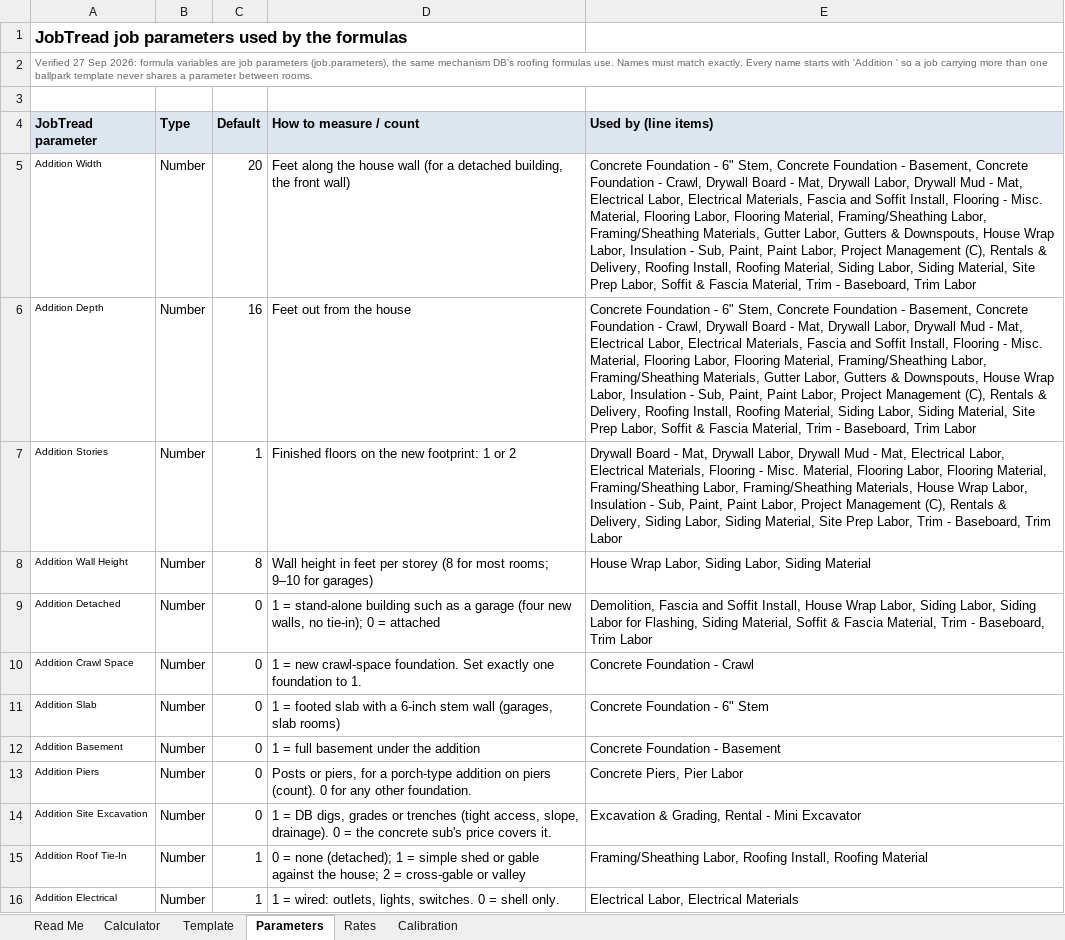
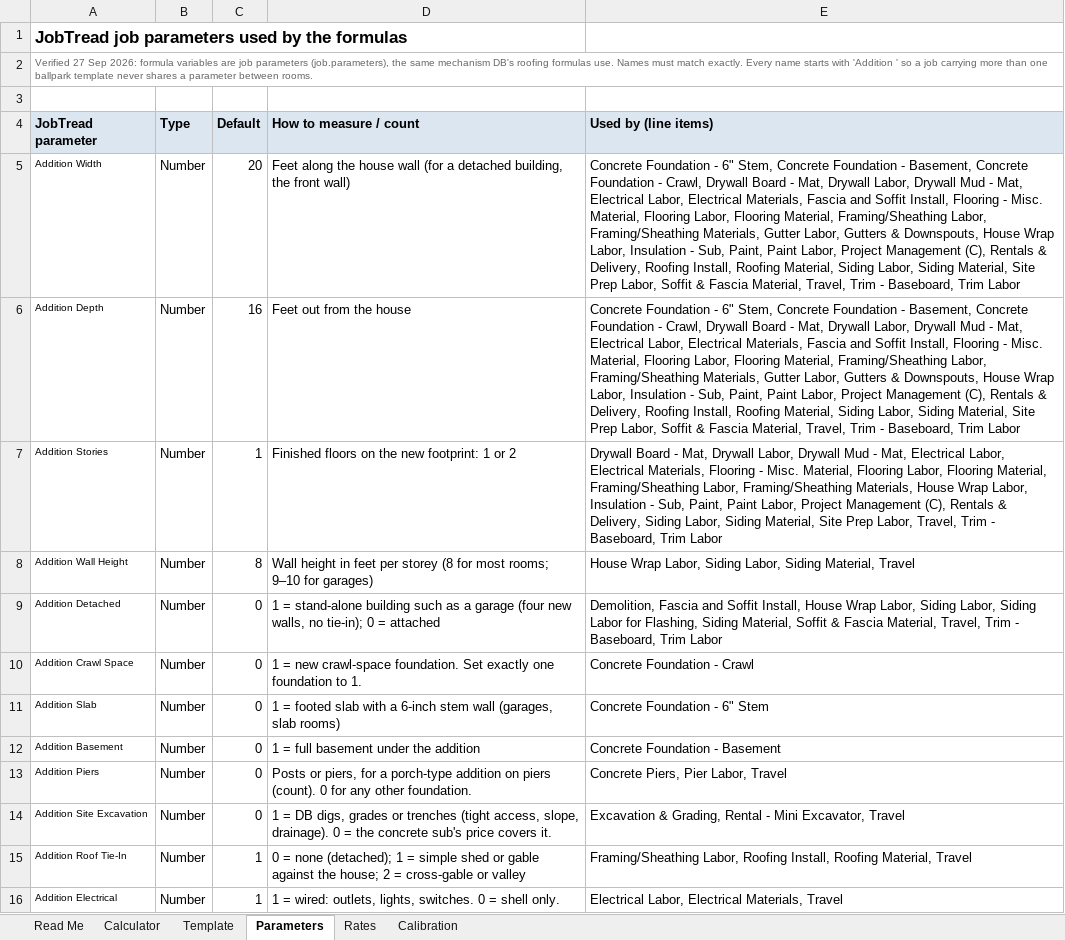
Before and after one commit to bledsoecw/DB-Estimator, an Excel workbook: docs/ballpark/addition-ballpark-template.xlsx, sheet Parameters, drawn as a sheet; only a part is shown; values as stored, in another font and other column widths than the file's, no borders; the diff covers the shown part only; the diff names each change by its address in the sheet, - before the commit and + after, or states it on an @@ line.

```diff
--- a/docs/ballpark/addition-ballpark-template.xlsx (sheet Parameters)
+++ b/docs/ballpark/addition-ballpark-template.xlsx (sheet Parameters)
-E5:E6 (Used by (line items)): …Fascia Material, Trim -…
+E5:E6 (Used by (line items)): …Fascia Material, Travel, Trim -…
-E7 (Used by (line items)): …Prep Labor, Trim -…
+E7 (Used by (line items)): …Prep Labor, Travel, Trim -…
-E8 (Used by (line items)): …Labor, Siding Material
+E8 (Used by (line items)): …Labor, Siding Material, Travel
-E9 (Used by (line items)): …Fascia Material, Trim -…
+E9 (Used by (line items)): …Fascia Material, Travel, Trim -…
-E13 (Used by (line items)): Concrete Piers, Pier Labor
+E13 (Used by (line items)): Concrete Piers, Pier Labor, Travel
-E14 (Used by (line items)): …- Mini Excavator
+E14 (Used by (line items)): …- Mini Excavator, Travel
-E15 (Used by (line items)): …Install, Roofing Material
+E15 (Used by (line items)): …Install, Roofing Material, Travel
-E16 (Used by (line items)): Electrical Labor, Electrical Materials
+E16 (Used by (line items)): Electrical Labor, Electrical Materials, Travel
```
Also changed, not shown: 1 added row and 13 edited cells elsewhere in this sheet, sheet Rates, sheet Template, sheet Calculator, sheet Calibration, formulas that keep their value, docs/ballpark/bathroom-ballpark-template.xlsx, docs/ballpark/kitchen-ballpark-template.xlsx, 22 other files.
